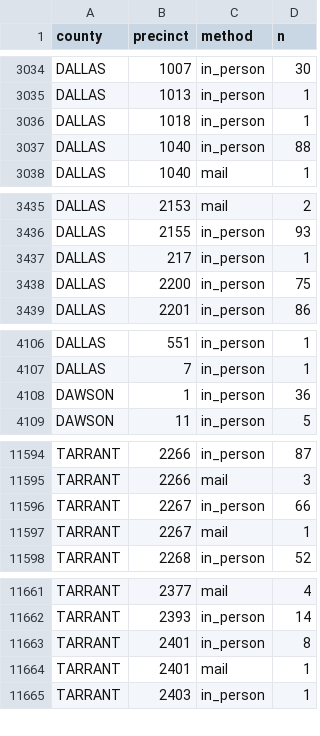
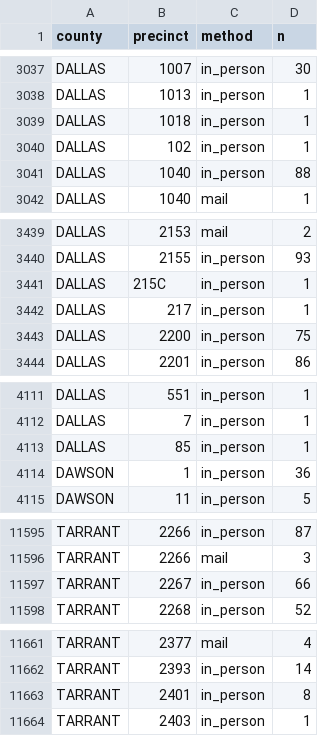
Before and after one commit to homedoctorpro/election-tracker, a CSV file: data/history/tx_precincts/2026-10-29.csv, drawn as a sheet; only a part is shown, gaps mark what is left out; removed rows and columns are numbered as before the commit, all else as after; the diff covers the shown part only; the diff names each change by its address in the sheet, - before the commit and + after, or states it on an @@ line.

```diff
--- a/data/history/tx_precincts/2026-10-29.csv
+++ b/data/history/tx_precincts/2026-10-29.csv
+row 3040: DALLAS | 102 | in_person | 1
+row 3441: DALLAS | 215C | in_person | 1
+row 4113: DALLAS | 85 | in_person | 1
-row 11597: TARRANT | 2267 | mail | 1
-row 11664: TARRANT | 2401 | mail | 1
```
Also changed, not shown: 3 added rows, 6 removed rows and 15 edited cells elsewhere in this file, data/history/ev_by_update.csv, data/history/ev_states/2026-11-01.csv, 7 other files.
